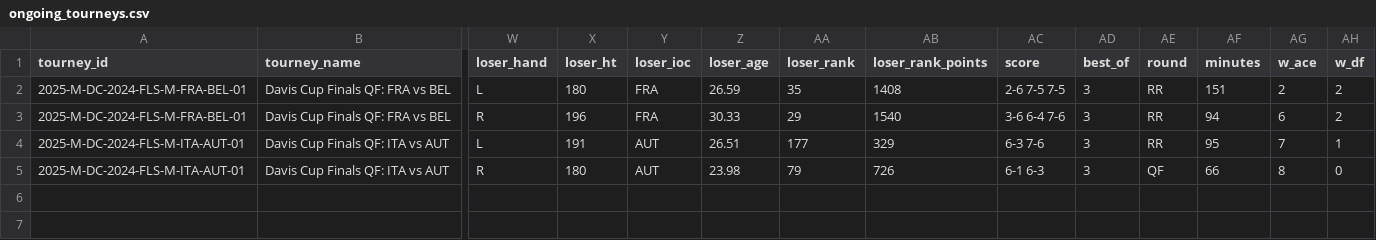
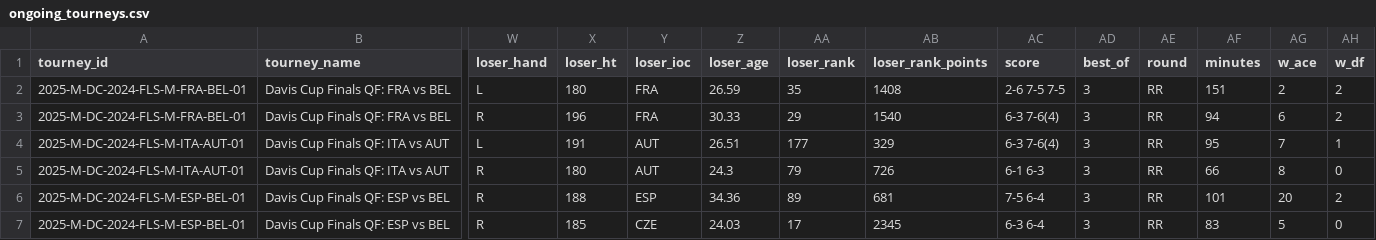
Before and after one commit to Tennismylife/TML-Database, a CSV file: ongoing_tourneys.csv, drawn as a sheet; only a part is shown, gaps mark what is left out; rows hold the shown columns only; the diff names each change by its address in the sheet, - before the commit and + after, or states it on an @@ line.

Commit message:
Update ongoing_tourneys.csv

```diff
--- a/ongoing_tourneys.csv
+++ b/ongoing_tourneys.csv
-AC3 (score): 3-6 6-4 7-6
+AC3 (score): 6-3 7-6(4)
-AC4 (score): 6-3 7-6
+AC4 (score): 6-3 7-6(4)
-Z5 (loser_age): 23.98
+Z5 (loser_age): 24.3
-AE5 (round): QF
+AE5 (round): RR
+row 6: 2025-M-DC-2024-FLS-M-ESP-BEL-01 | Davis Cup Finals QF: ESP vs BEL | R | 188 | ESP | 34.36 | 89 | 681 | 7-5 6-4 | 3 | RR | 101 | 20 | 2
+row 7: 2025-M-DC-2024-FLS-M-ESP-BEL-01 | Davis Cup Finals QF: ESP vs BEL | R | 185 | CZE | 24.03 | 17 | 2345 | 6-3 6-4 | 3 | RR | 83 | 5 | 0
```
